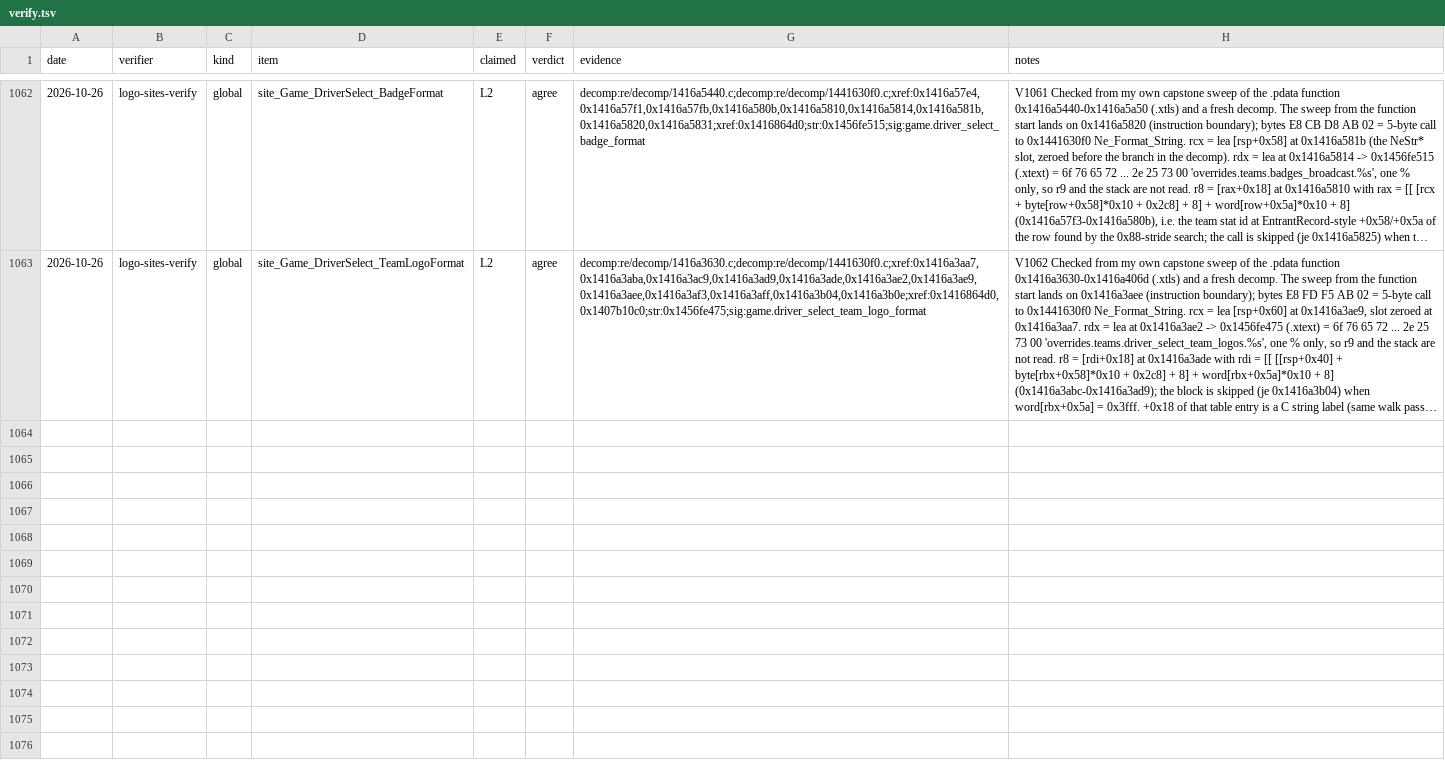
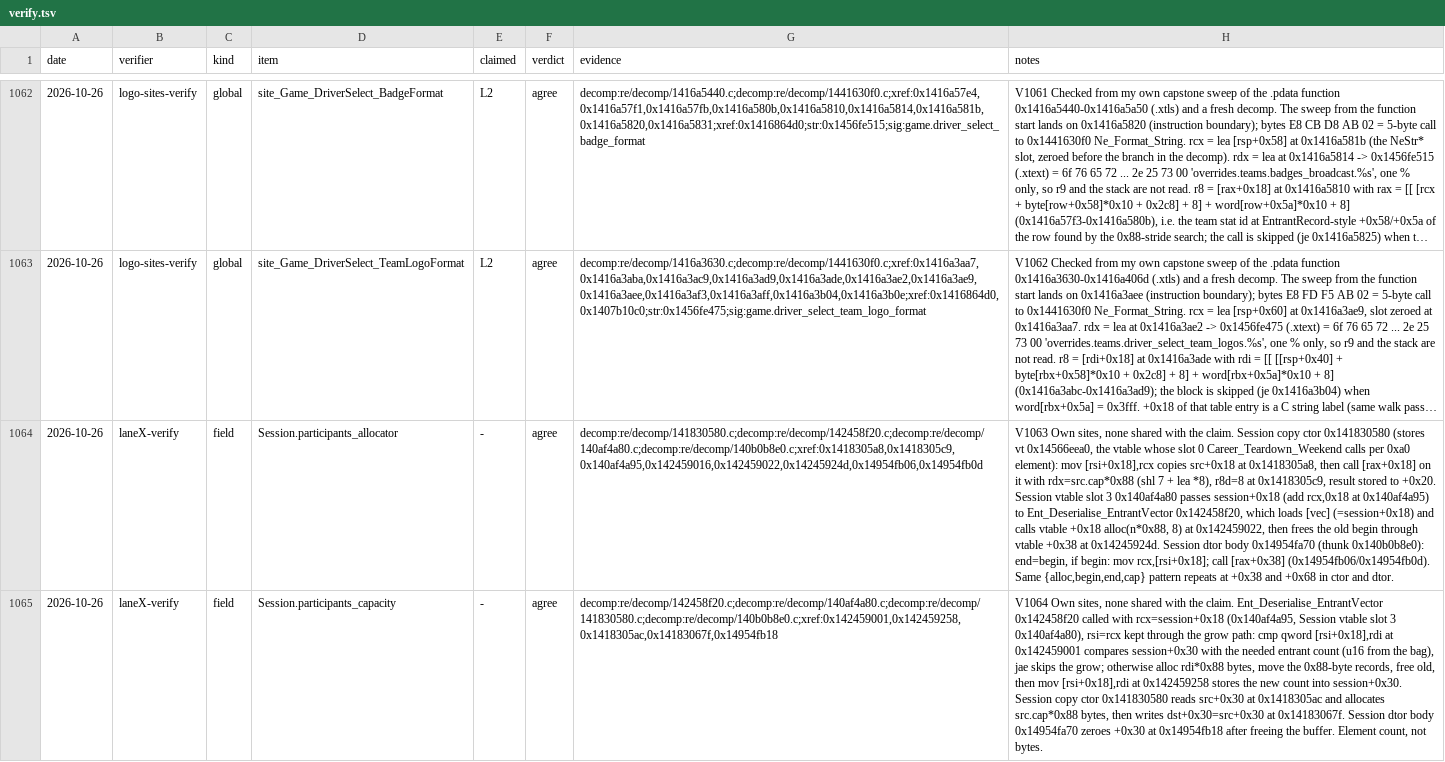
Before and after one commit to MSYEETT/SwoftyLauncher, a TSV file: re/db/verify.tsv, drawn as a sheet; only a part is shown, gaps mark what is left out; long unchanged cells end in …; the diff names each change by its address in the sheet, - before the commit and + after, or states it on an @@ line.

Commit message:
feat(re): record the session participants allocator and capacity
Session +0x18 is the participants vector's allocator and +0x30 its capacity in elements, read from Weekend::start and Sess_ParticipantVec_PushBack and verified independently from the session copy constructor, deserialiser and destructor (V1063, V1064). The regenerated headers export both fields.

```diff
--- a/re/db/verify.tsv
+++ b/re/db/verify.tsv
+row 1064: 2026-10-26 | laneX-verify | field | Session.participants_allocator | - | agree | decomp:re/decomp/141830580.c;decomp:re/decomp/142458f20.c;decomp:re/decomp/140af4a80.c;decomp:re/decomp/140b0b8e0.c;xref:0x1418305a8,0x1418305c9,0x140af4a95,0x142459016,0x142459022,0x14245924d,0x14954fb06,0x14954fb0d | V1063 Own sites, none shared with the claim. Session copy ctor 0x141830580 (stores vt 0x14566eea0, the vtable whose slot 0 Career_Teardown_Weekend calls per 0xa0 element): mov [rsi+0x18],rcx copies src+0x18 at 0x1418305a8, then call [rax+0x18] on it with rdx=src.cap*0x88 (shl 7 + lea *8), r8d=8 at 0x1418305c9, result stored to +0x20. Session vtable slot 3 0x140af4a80 passes session+0x18 (add rcx,0x18 at 0x140af4a95) to Ent_Deserialise_EntrantVector 0x142458f20, which loads [vec] (=session+0x18) and calls vtable +0x18 alloc(n*0x88, 8) at 0x142459022, then frees the old begin through vtable +0x38 at 0x14245924d. Session dtor body 0x14954fa70 (thunk 0x140b0b8e0): end=begin, if begin: mov rcx,[rsi+0x18]; call [rax+0x38] (0x14954fb06/0x14954fb0d). Same {alloc,begin,end,cap} pattern repeats at +0x38 and +0x68 in ctor and dtor.
+row 1065: 2026-10-26 | laneX-verify | field | Session.participants_capacity | - | agree | decomp:re/decomp/142458f20.c;decomp:re/decomp/140af4a80.c;decomp:re/decomp/141830580.c;decomp:re/decomp/140b0b8e0.c;xref:0x142459001,0x142459258,0x1418305ac,0x14183067f,0x14954fb18 | V1064 Own sites, none shared with the claim. Ent_Deserialise_EntrantVector 0x142458f20 called with rcx=session+0x18 (0x140af4a95, Session vtable slot 3 0x140af4a80), rsi=rcx kept through the grow path: cmp qword [rsi+0x18],rdi at 0x142459001 compares session+0x30 with the needed entrant count (u16 from the bag), jae skips the grow; otherwise alloc rdi*0x88 bytes, move the 0x88-byte records, free old, then mov [rsi+0x18],rdi at 0x142459258 stores the new count into session+0x30. Session copy ctor 0x141830580 reads src+0x30 at 0x1418305ac and allocates src.cap*0x88 bytes, then writes dst+0x30=src+0x30 at 0x14183067f. Session dtor body 0x14954fa70 zeroes +0x30 at 0x14954fb18 after freeing the buffer. Element count, not bytes.
```
Also changed, not shown: 3 other files.
